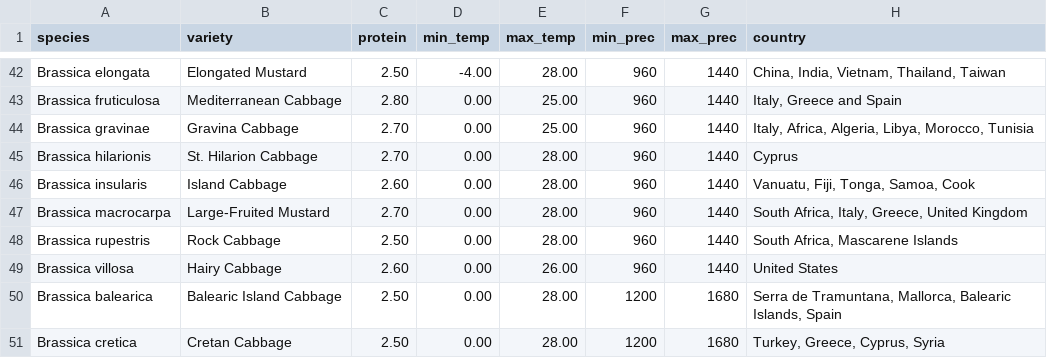
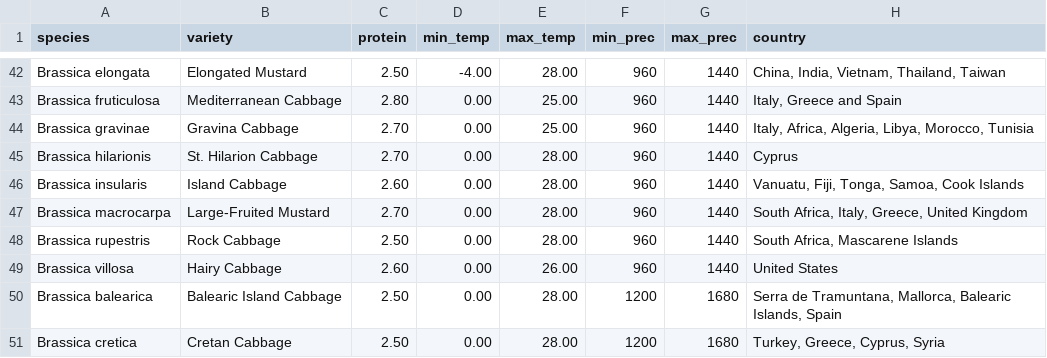
Before and after one commit to marcon21/broccoli-visualization, a CSV file: data/brassica.csv, drawn as a sheet; only a part is shown, gaps mark what is left out.

Commit message:
Fixed Cook Islands

```diff
--- a/data/brassica.csv
+++ b/data/brassica.csv
@@ -45,3 +45,3 @@ Brassica gravinae,Gravina Cabbage,2.70,0.00,25.00,960,1440,"Italy, Africa, Alger
 Brassica hilarionis,St. Hilarion Cabbage,2.70,0.00,28.00,960,1440,Cyprus
-Brassica insularis,Island Cabbage,2.60,0.00,28.00,960,1440,"Vanuatu, Fiji, Tonga, Samoa, Cook"
+Brassica insularis,Island Cabbage,2.60,0.00,28.00,960,1440,"Vanuatu, Fiji, Tonga, Samoa, Cook Islands"
 Brassica macrocarpa,Large-Fruited Mustard,2.70,0.00,28.00,960,1440,"South Africa, Italy, Greece, United Kingdom "
```
Also changed, not shown: 1 other file.
